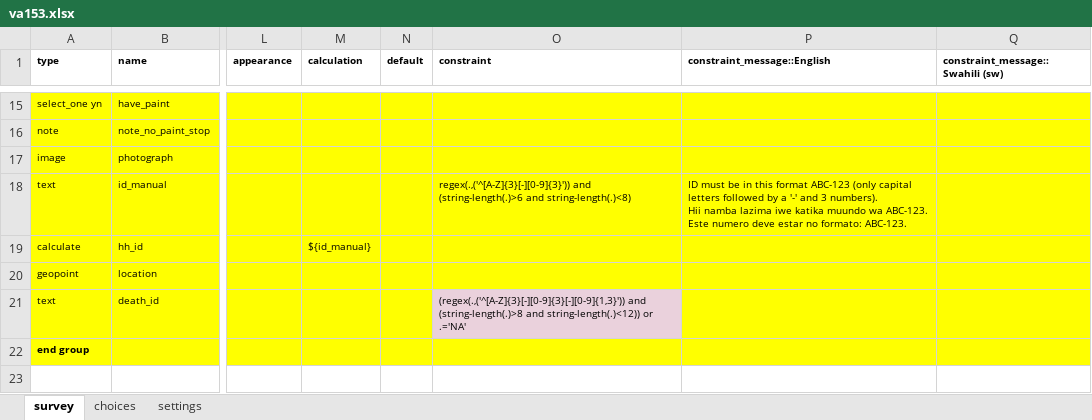
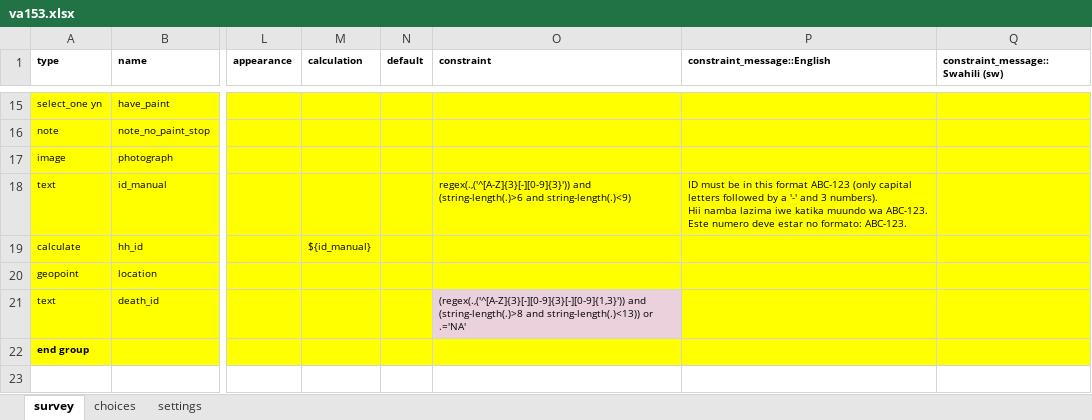
Before and after one commit to linl33/bohemia, an Excel workbook: forms/va153/va153.xlsx, sheet survey, drawn as a sheet; only a part is shown, gaps mark what is left out; values as stored, in another font and other column widths than the file's, no borders; charts and pictures not drawn; the diff names each change by its address in the sheet, - before the commit and + after, or states it on an @@ line.

```diff
--- a/forms/va153/va153.xlsx (sheet survey)
+++ b/forms/va153/va153.xlsx (sheet survey)
-O18 (constraint): …(string-length(.)>6 and string-length(.)<8)
+O18 (constraint): …(string-length(.)>6 and string-length(.)<9)
-O21 (constraint): …(string-length(.)>8 and string-length(.)<12)) or .='NA'
+O21 (constraint): …(string-length(.)>8 and string-length(.)<13)) or .='NA'
```
Also changed, not shown: sheet settings, forms/refusals/refusals.xlsx, 3 other files.
